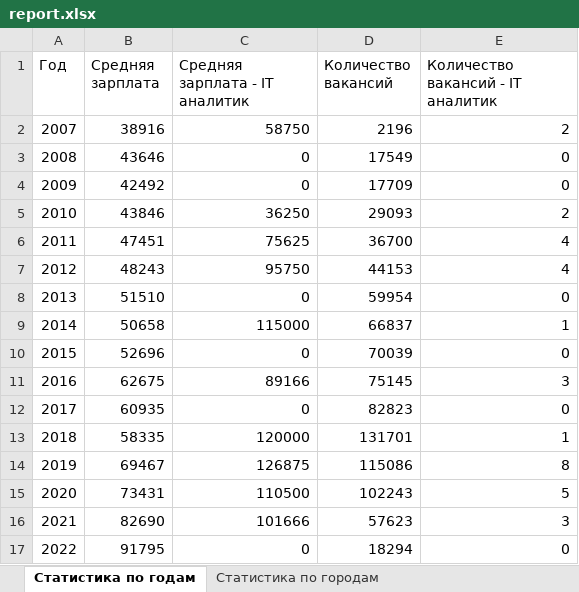
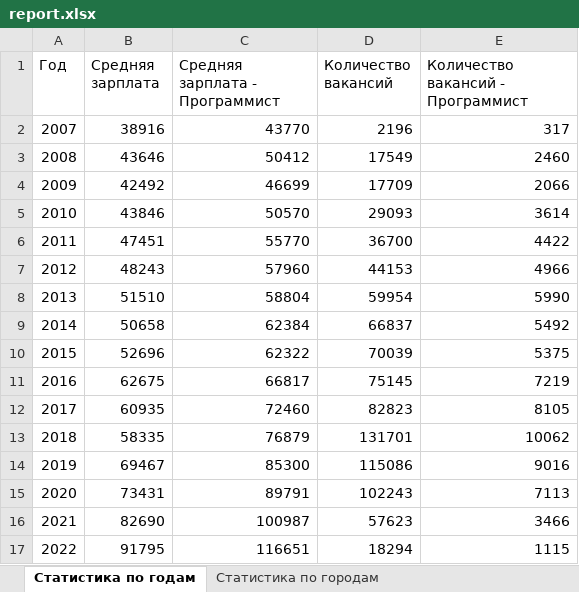
Before and after one commit to GlebOgl/Ogloblin, an Excel workbook: report.xlsx, sheet Статистика по годам, drawn as a sheet; values as stored, in another font and other column widths than the file's, no borders; the diff names each change by its address in the sheet, - before the commit and + after, or states it on an @@ line.

```diff
--- a/report.xlsx (sheet Статистика по годам)
+++ b/report.xlsx (sheet Статистика по годам)
-C1: Средняя зарплата - IT аналитик
+C1: Средняя зарплата - Программист
-E1: Количество вакансий - IT аналитик
+E1: Количество вакансий - Программист
-C2 (Средняя зарплата - Программист): 58750
+C2 (Средняя зарплата - Программист): 43770
-E2: 2
+E2: 317
-C3 (Средняя зарплата - Программист): 0
+C3 (Средняя зарплата - Программист): 50412
-E3: 0
+E3: 2460
-C4 (Средняя зарплата - Программист): 0
+C4 (Средняя зарплата - Программист): 46699
-E4: 0
+E4: 2066
-C5 (Средняя зарплата - Программист): 36250
+C5 (Средняя зарплата - Программист): 50570
-E5: 2
+E5: 3614
-C6 (Средняя зарплата - Программист): 75625
+C6 (Средняя зарплата - Программист): 55770
-E6: 4
+E6: 4422
-C7 (Средняя зарплата - Программист): 95750
+C7 (Средняя зарплата - Программист): 57960
-E7: 4
+E7: 4966
-C8 (Средняя зарплата - Программист): 0
+C8 (Средняя зарплата - Программист): 58804
-E8: 0
+E8: 5990
-C9 (Средняя зарплата - Программист): 115000
+C9 (Средняя зарплата - Программист): 62384
-E9: 1
+E9: 5492
-C10 (Средняя зарплата - Программист): 0
+C10 (Средняя зарплата - Программист): 62322
-E10: 0
+E10: 5375
-C11 (Средняя зарплата - Программист): 89166
+C11 (Средняя зарплата - Программист): 66817
-E11: 3
+E11: 7219
-C12 (Средняя зарплата - Программист): 0
+C12 (Средняя зарплата - Программист): 72460
-E12: 0
+E12: 8105
-C13 (Средняя зарплата - Программист): 120000
+C13 (Средняя зарплата - Программист): 76879
-E13: 1
+E13: 10062
-C14 (Средняя зарплата - Программист): 126875
+C14 (Средняя зарплата - Программист): 85300
-E14: 8
+E14: 9016
-C15 (Средняя зарплата - Программист): 110500
+C15 (Средняя зарплата - Программист): 89791
-E15: 5
+E15: 7113
-C16 (Средняя зарплата - Программист): 101666
+C16 (Средняя зарплата - Программист): 100987
-E16: 3
+E16: 3466
-C17 (Средняя зарплата - Программист): 0
+C17 (Средняя зарплата - Программист): 116651
-E17: 0
+E17: 1115
```
Also changed, not shown: 2 other files.
